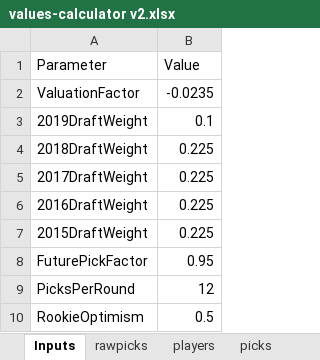
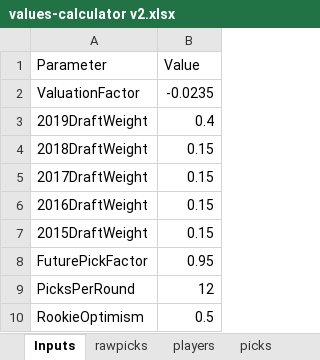
Before and after one commit to dynastyprocess/data, an Excel workbook: files/workbooks/values-calculator v2.xlsx, sheet Inputs, drawn as a sheet; values as stored, in another font and other column widths than the file's, no borders; table styles not drawn; the diff names each change by its address in the sheet, - before the commit and + after, or states it on an @@ line.

```diff
--- a/files/workbooks/values-calculator v2.xlsx (sheet Inputs)
+++ b/files/workbooks/values-calculator v2.xlsx (sheet Inputs)
-B3 (Value): 0.1
+B3 (Value): 0.4
-B4:B7 (Value): 0.225
+B4:B7 (Value): 0.15
```
Also changed, not shown: sheet values, sheet players, sheet picks, sheet rawpicks, hidden cells, files/workbooks/fpscrape explorer.xlsx, 36 other files.
